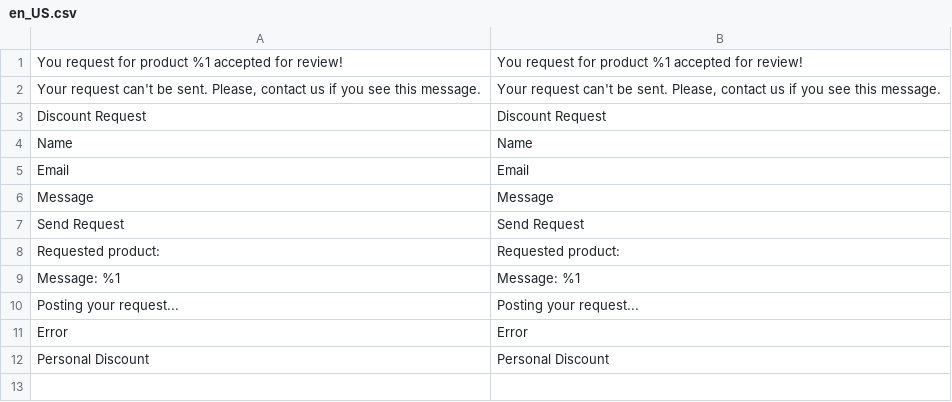
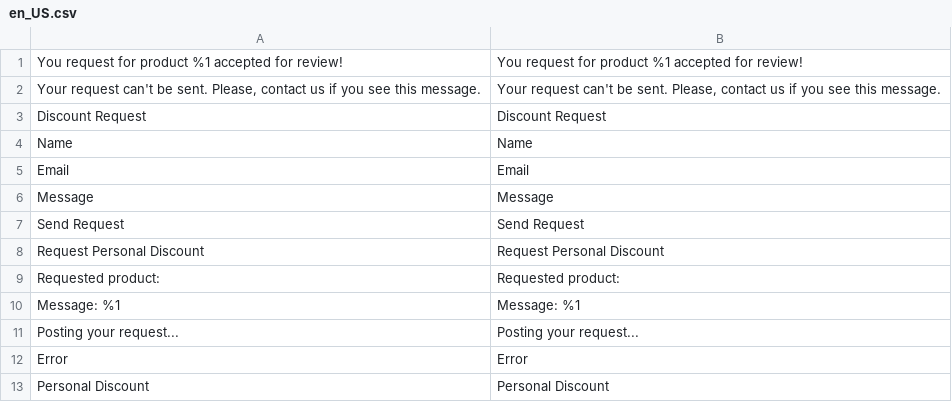
Before and after one commit to maksymz/dv-campus-2021-2022-magento, a CSV file: app/code/DVCampus/PersonalDiscount/i18n/en_US.csv, drawn as a sheet.

```diff
--- a/app/code/DVCampus/PersonalDiscount/i18n/en_US.csv
+++ b/app/code/DVCampus/PersonalDiscount/i18n/en_US.csv
@@ -7,2 +7,3 @@ Message,Message
 "Send Request","Send Request"
+"Request Personal Discount","Request Personal Discount"
 "Requested product:","Requested product:"
```
Also changed, not shown: app/code/DVCampus/PersonalDiscount/i18n/uk_UA.csv, 8 other files.
